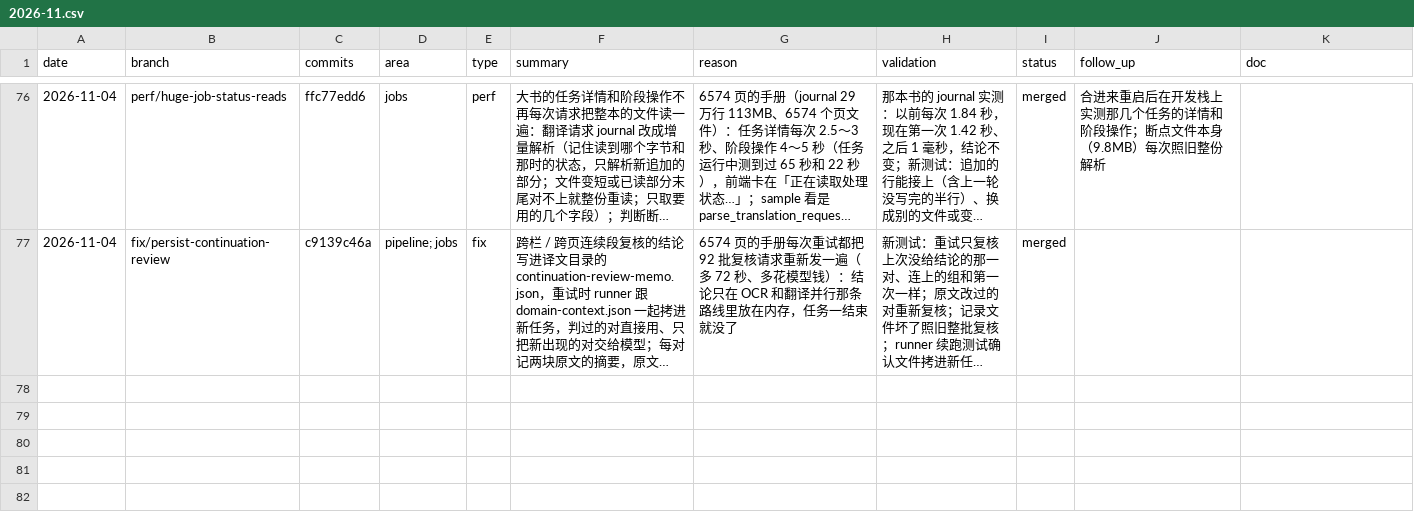
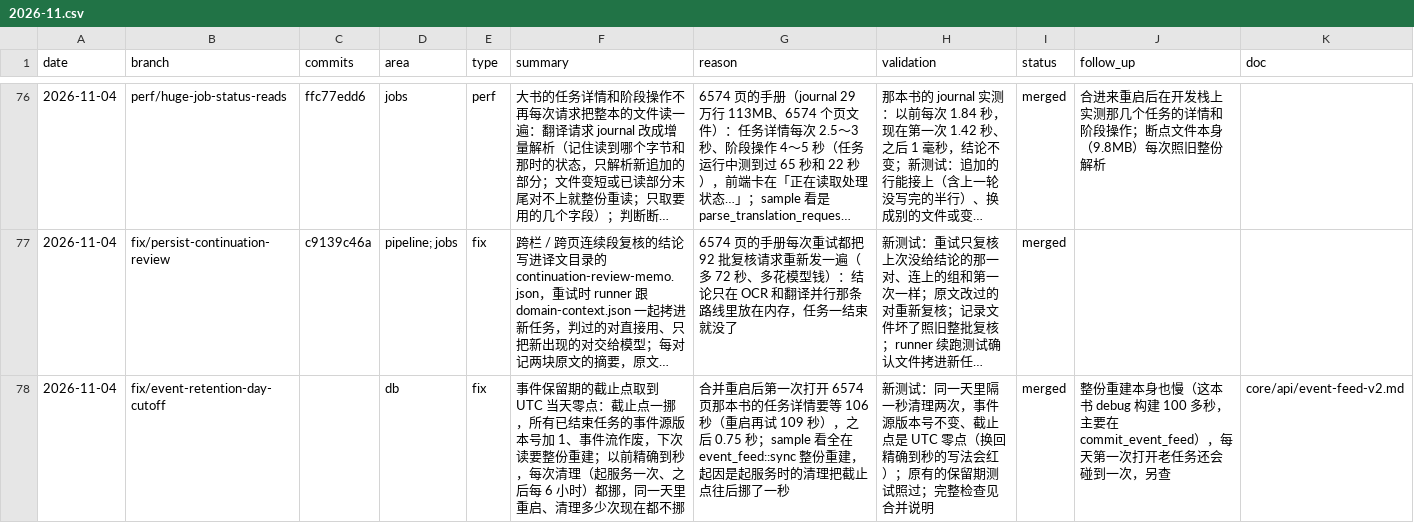
Before and after one commit to wxyhgk/retain-pdf, a CSV file: docs/ops/devlog/2026-11.csv, drawn as a sheet; only a part is shown, gaps mark what is left out; long unchanged cells end in …; the diff names each change by its address in the sheet, - before the commit and + after, or states it on an @@ line.

```diff
--- a/docs/ops/devlog/2026-11.csv
+++ b/docs/ops/devlog/2026-11.csv
+row 78: 2026-11-04 | fix/event-retention-day-cutoff |  | db | fix | 事件保留期的截止点取到 UTC 当天零点：截止点一挪，所有已结束任务的事件源版本号加 1、事件流作废，下次读要整份重建；以前精确到秒，每次清理（起服务一次、之后每 6 小时）都挪，同一天里重启、清理多少次现在都不挪 | 合并重启后第一次打开 6574 页那本书的任务详情要等 106 秒（重启再试 109 秒），之后 0.75 秒；sample 看全在 event_feed::sync 整份重建，起因是起服务时的清理把截止点往后挪了一秒 | 新测试：同一天里隔一秒清理两次，事件源版本号不变、截止点是 UTC 零点（换回精确到秒的写法会红）；原有的保留期测试照过；完整检查见合并说明 | merged | 整份重建本身也慢（这本书 debug 构建 100 多秒，主要在 commit_event_feed），每天第一次打开老任务还会碰到一次，另查 | core/api/event-feed-v2.md
```
Also changed, not shown: 3 other files.
